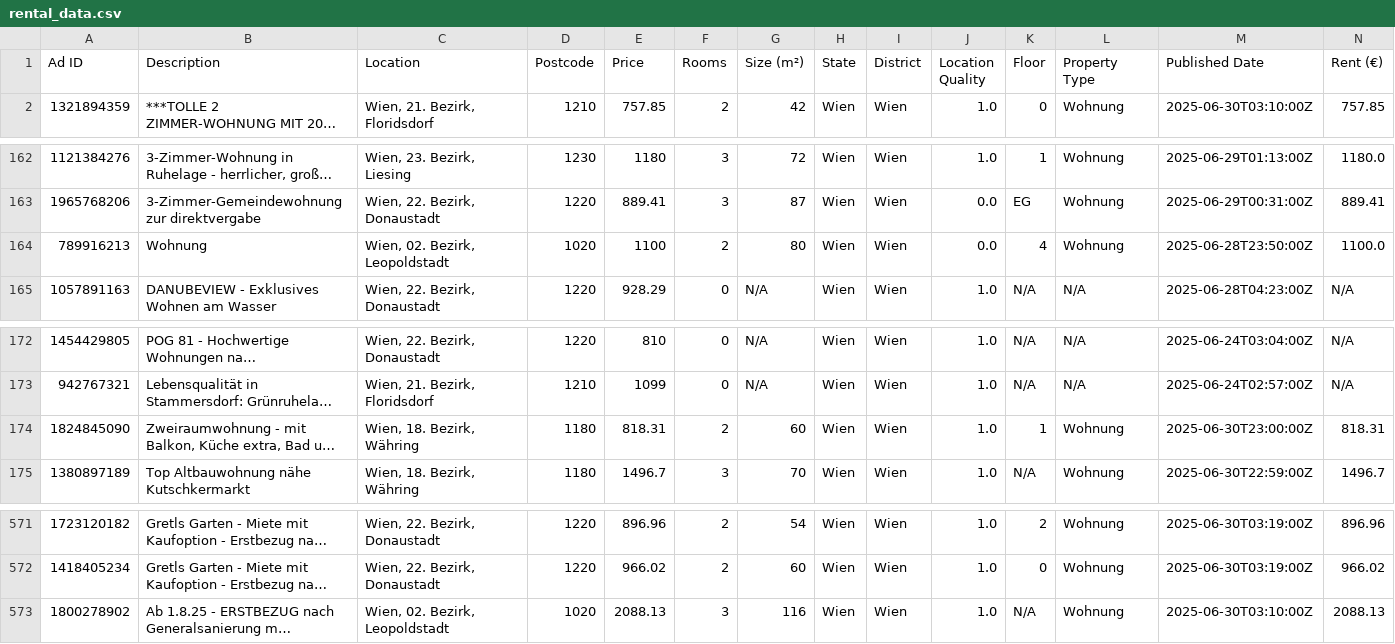
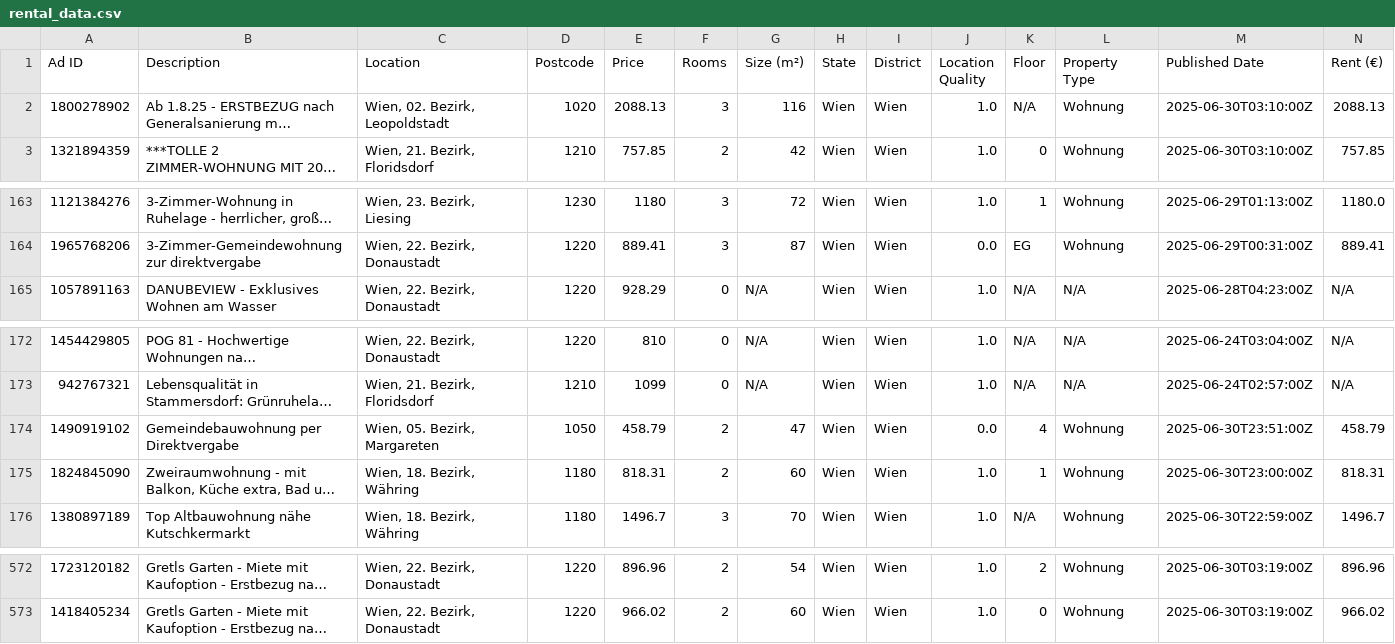
Before and after one commit to nireven/N-renting-in-vienna, a CSV file: listings/rental_data.csv, drawn as a sheet; only a part is shown, gaps mark what is left out; long unchanged cells end in …; removed rows and columns are numbered as before the commit, all else as after; rows hold the shown columns only; the diff names each change by its address in the sheet, - before the commit and + after, or states it on an @@ line.

```diff
--- a/listings/rental_data.csv
+++ b/listings/rental_data.csv
@@ row 573 moved to row 2: 1800278902 @@
-row 164: 789916213 | Wohnung | Wien, 02. Bezirk, Leopoldstadt | 1020 | 1100 | 2 | 80 | Wien | Wien | 0.0 | 4 | Wohnung | 2025-06-28T23:50:00Z | 1100.0
+row 174: 1490919102 | Gemeindebauwohnung per Direktvergabe | Wien, 05. Bezirk, Margareten | 1050 | 458.79 | 2 | 47 | Wien | Wien | 0.0 | 4 | Wohnung | 2025-06-30T23:51:00Z | 458.79
```
Also changed, not shown: check_these.csv, 1 other file.
